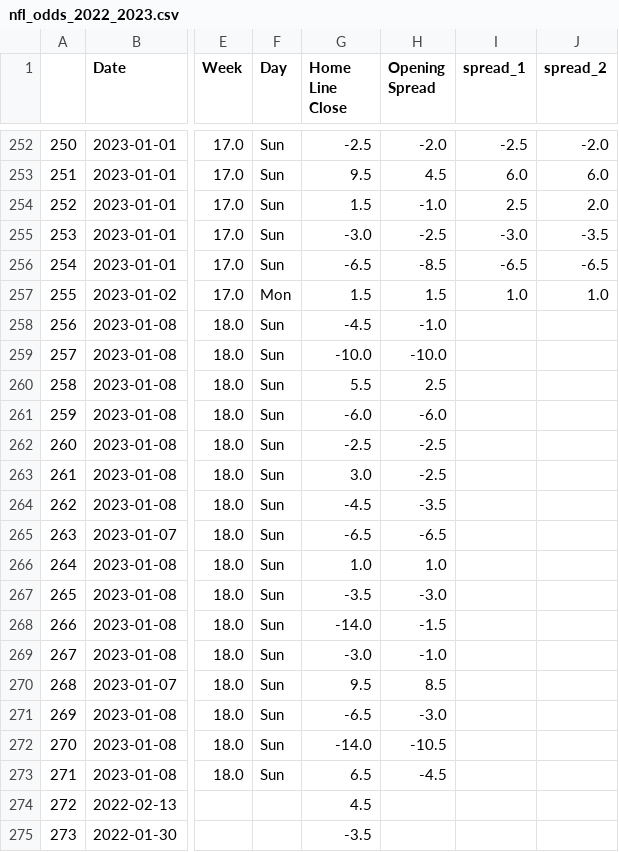
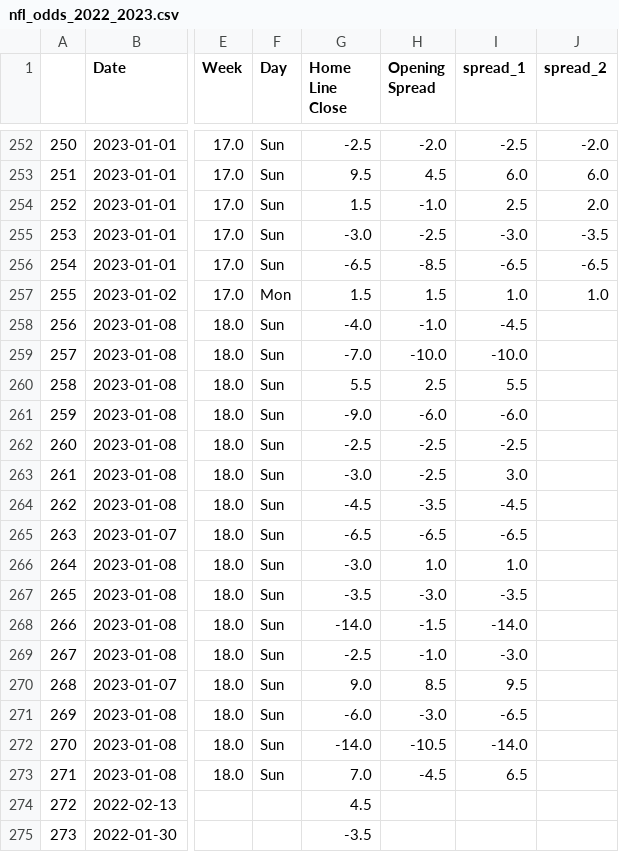
Before and after one commit to ZeNoonan/nfl, a CSV file: nfl_odds_2022_2023.csv, drawn as a sheet; only a part is shown, gaps mark what is left out; the diff names each change by its address in the sheet, - before the commit and + after, or states it on an @@ line.

Commit message:
update

```diff
--- a/nfl_odds_2022_2023.csv
+++ b/nfl_odds_2022_2023.csv
-G258 (Home Line Close): -4.5
+G258 (Home Line Close): -4.0
-I258 (spread_1): (empty)
+I258 (spread_1): -4.5
-G259 (Home Line Close): -10.0
+G259 (Home Line Close): -7.0
-I259 (spread_1): (empty)
+I259 (spread_1): -10.0
-I260 (spread_1): (empty)
+I260 (spread_1): 5.5
-G261 (Home Line Close): -6.0
+G261 (Home Line Close): -9.0
-I261 (spread_1): (empty)
+I261 (spread_1): -6.0
-I262 (spread_1): (empty)
+I262 (spread_1): -2.5
-G263 (Home Line Close): 3.0
+G263 (Home Line Close): -3.0
-I263 (spread_1): (empty)
+I263 (spread_1): 3.0
-I264 (spread_1): (empty)
+I264 (spread_1): -4.5
-I265 (spread_1): (empty)
+I265 (spread_1): -6.5
-G266 (Home Line Close): 1.0
+G266 (Home Line Close): -3.0
-I266 (spread_1): (empty)
+I266 (spread_1): 1.0
-I267 (spread_1): (empty)
+I267 (spread_1): -3.5
-I268 (spread_1): (empty)
+I268 (spread_1): -14.0
-G269 (Home Line Close): -3.0
+G269 (Home Line Close): -2.5
-I269 (spread_1): (empty)
+I269 (spread_1): -3.0
-G270 (Home Line Close): 9.5
+G270 (Home Line Close): 9.0
-I270 (spread_1): (empty)
+I270 (spread_1): 9.5
-G271 (Home Line Close): -6.5
+G271 (Home Line Close): -6.0
-I271 (spread_1): (empty)
+I271 (spread_1): -6.5
-I272 (spread_1): (empty)
+I272 (spread_1): -14.0
-G273 (Home Line Close): 6.5
+G273 (Home Line Close): 7.0
-I273 (spread_1): (empty)
+I273 (spread_1): 6.5
```
